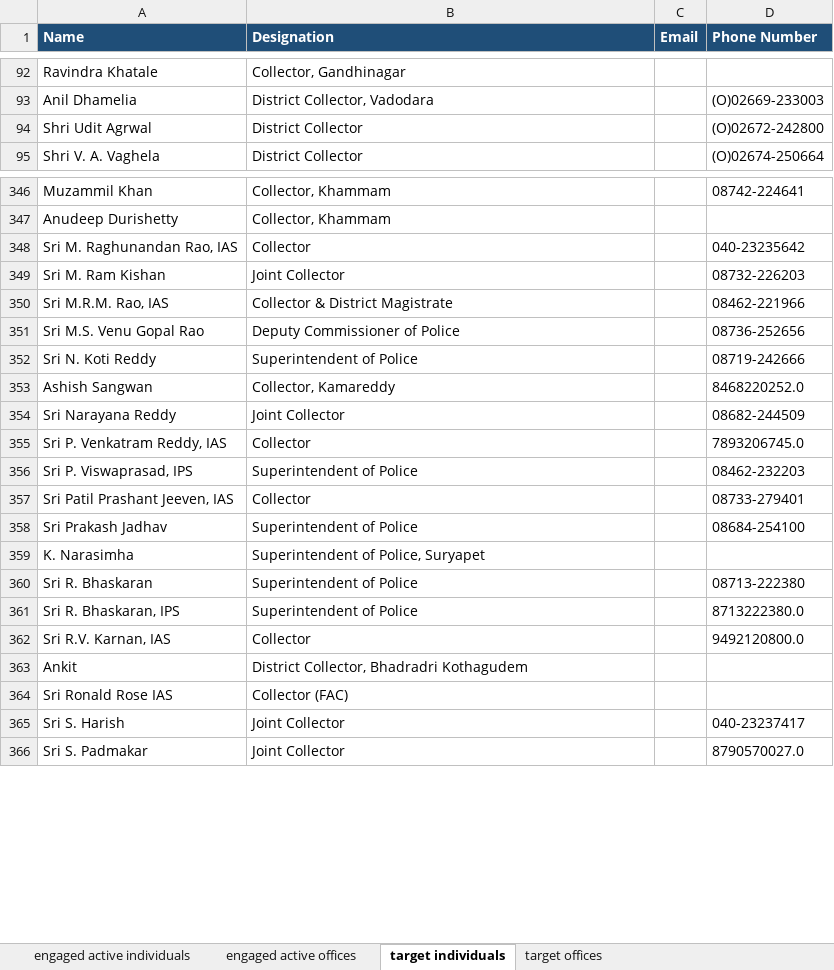
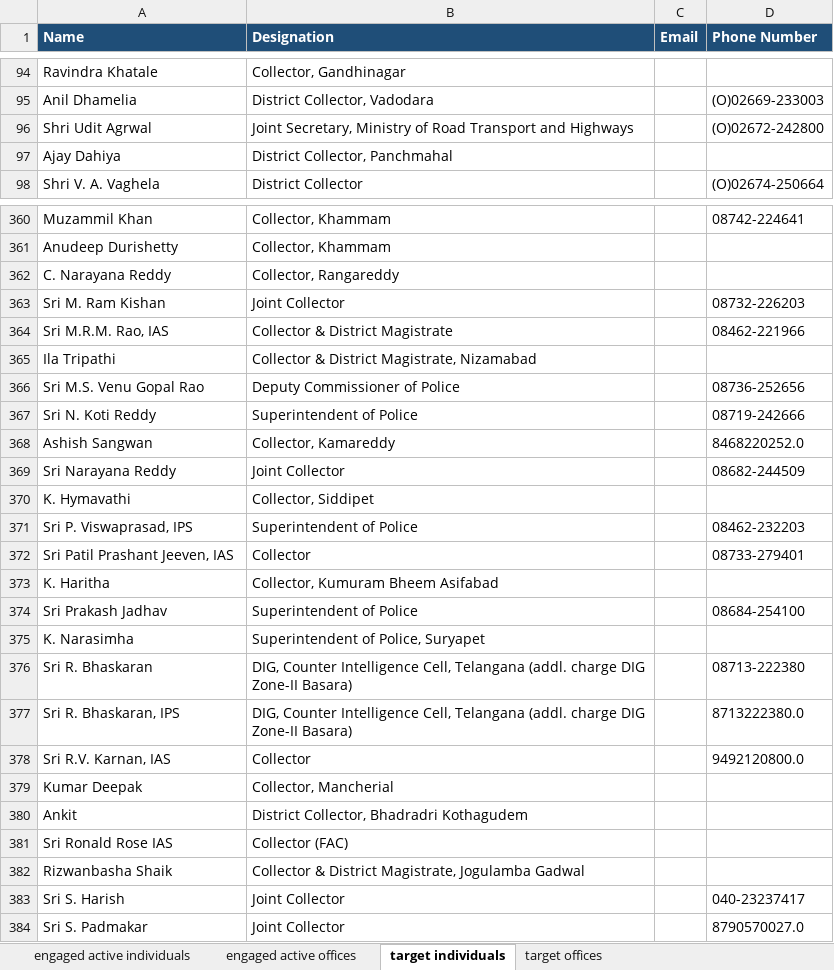
Before and after one commit to manasvi-i/CFI-state-outreach-dashboard, an Excel workbook: CFI_govt_relations_active_engaged_and_target_contacts_UPDATED.xlsx, sheet target individuals, drawn as a sheet; only a part is shown, gaps mark what is left out; values as stored, in another font and other column widths than the file's, no borders; removed rows and columns are numbered as before the commit, all else as after; the diff covers the shown part only; the diff names each change by its address in the sheet, - before the commit and + after, or states it on an @@ line.

```diff
--- a/CFI_govt_relations_active_engaged_and_target_contacts_UPDATED.xlsx (sheet target individuals)
+++ b/CFI_govt_relations_active_engaged_and_target_contacts_UPDATED.xlsx (sheet target individuals)
-B96 (Designation): District Collector
+B96 (Designation): Joint Secretary, Ministry of Road Transport and Highways
+row 97: Ajay Dahiya | District Collector, Panchmahal
-row 348: Sri M. Raghunandan Rao, IAS | Collector |  | 040-23235642
+row 362: C. Narayana Reddy | Collector, Rangareddy
+row 365: Ila Tripathi | Collector & District Magistrate, Nizamabad
-row 355: Sri P. Venkatram Reddy, IAS | Collector |  | 7893206745.0
+row 370: K. Hymavathi | Collector, Siddipet
+row 373: K. Haritha | Collector, Kumuram Bheem Asifabad
-B376:B377 (Designation): Superintendent of Police
+B376:B377 (Designation): DIG, Counter Intelligence Cell, Telangana (addl. charge DIG Zone-II Basara)
+row 379: Kumar Deepak | Collector, Mancherial
+row 382: Rizwanbasha Shaik | Collector & District Magistrate, Jogulamba Gadwal
```
Also changed, not shown: 17 added rows, 1 removed row and 4 edited cells elsewhere in this sheet, 4 other files.
